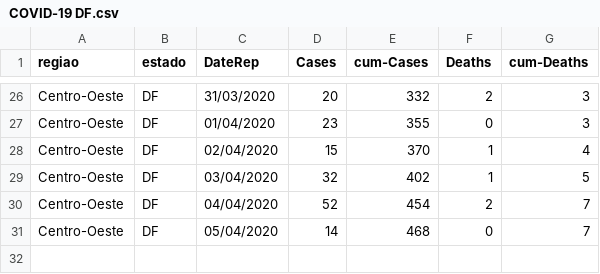
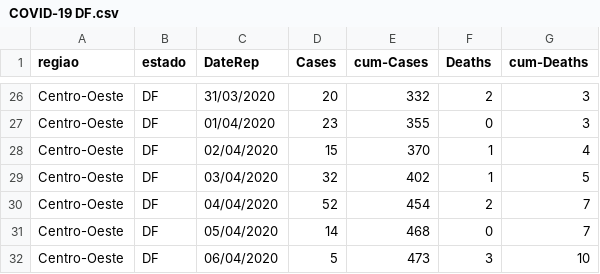
Before and after one commit to ravellys/Richards_covid19, a CSV file: data/data_mensured/COVID-19 DF.csv (was data/DADOS/COVID-19 DF.csv), drawn as a sheet; only a part is shown, gaps mark what is left out; the diff names each change by its address in the sheet, - before the commit and + after, or states it on an @@ line.

```diff
--- a/data/DADOS/COVID-19 DF.csv
+++ b/data/data_mensured/COVID-19 DF.csv
+row 32: Centro-Oeste | DF | 06/04/2020 | 5 | 473 | 3 | 10
```
Also changed, not shown: data/data_mensured/COVID-19 CE.csv, data/data_mensured/COVID-19 GO.csv, 47 other files.
